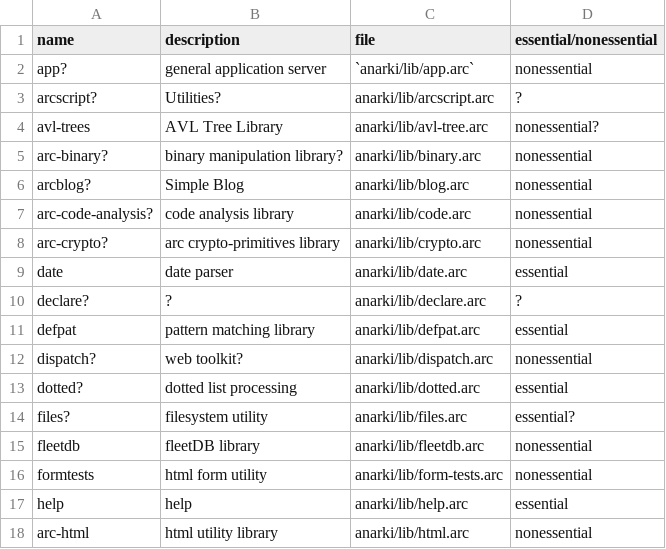
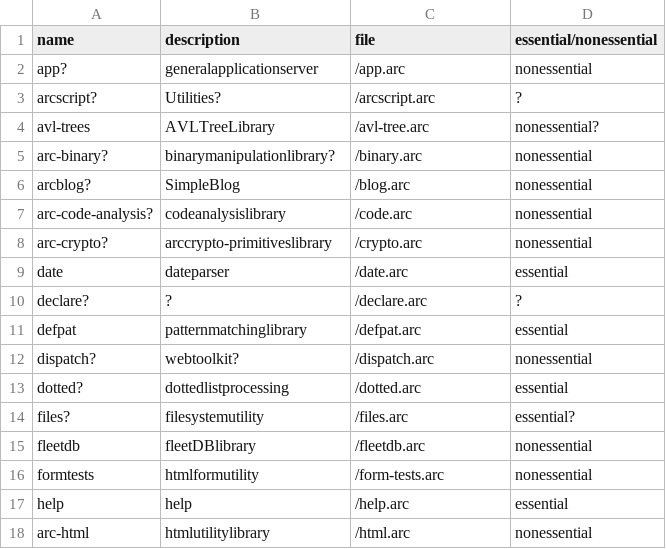
Before and after one commit to quarryarc/quarryarc.github.io, a CSV file: _data/stones.csv, drawn as a sheet; only a part is shown; the diff covers the shown part only.

Commit message:
Fixed stone page formatting

```diff
--- a/_data/stones.csv
+++ b/_data/stones.csv
@@ -2,17 +2,17 @@ name, description, file, essential/nonessential,
-app?, general application server, `anarki/lib/app.arc`, nonessential,
-arcscript?, Utilities?, anarki/lib/arcscript.arc, ?,
-avl-trees, AVL Tree Library, anarki/lib/avl-tree.arc, nonessential?,
-arc-binary?, binary manipulation library?, anarki/lib/binary.arc, nonessential,
-arcblog?, Simple Blog, anarki/lib/blog.arc, nonessential,
-arc-code-analysis?, code analysis library, anarki/lib/code.arc, nonessential,
-arc-crypto?, arc crypto-primitives library, anarki/lib/crypto.arc, nonessential,
-date, date parser, anarki/lib/date.arc, essential,
-declare?, ?, anarki/lib/declare.arc, ?,
-defpat, pattern matching library, anarki/lib/defpat.arc, essential,
-dispatch?, web toolkit?, anarki/lib/dispatch.arc, nonessential,
-dotted?, dotted list processing,anarki/lib/dotted.arc, essential,
-files?, filesystem utility, anarki/lib/files.arc, essential?,
-fleetdb, fleetDB library, anarki/lib/fleetdb.arc, nonessential,
-formtests, html form utility, anarki/lib/form-tests.arc, nonessential,
-help, help, anarki/lib/help.arc, essential,
-arc-html, html utility library, anarki/lib/html.arc, nonessential,
+app?,generalapplicationserver,/app.arc,nonessential,
+arcscript?,Utilities?,/arcscript.arc,?,
+avl-trees,AVLTreeLibrary,/avl-tree.arc,nonessential?,
+arc-binary?,binarymanipulationlibrary?,/binary.arc,nonessential,
+arcblog?,SimpleBlog,/blog.arc,nonessential,
+arc-code-analysis?,codeanalysislibrary,/code.arc,nonessential,
+arc-crypto?,arccrypto-primitiveslibrary,/crypto.arc,nonessential,
+date,dateparser,/date.arc,essential,
+declare?,?,/declare.arc,?,
+defpat,patternmatchinglibrary,/defpat.arc,essential,
+dispatch?,webtoolkit?,/dispatch.arc,nonessential,
+dotted?,dottedlistprocessing,/dotted.arc,essential,
+files?,filesystemutility,/files.arc,essential?,
+fleetdb,fleetDBlibrary,/fleetdb.arc,nonessential,
+formtests,htmlformutility,/form-tests.arc,nonessential,
+help,help,/help.arc,essential,
+arc-html,htmlutilitylibrary,/html.arc,nonessential,
```
Also changed, not shown: 59 edited cells elsewhere in this file, 1 other file.
